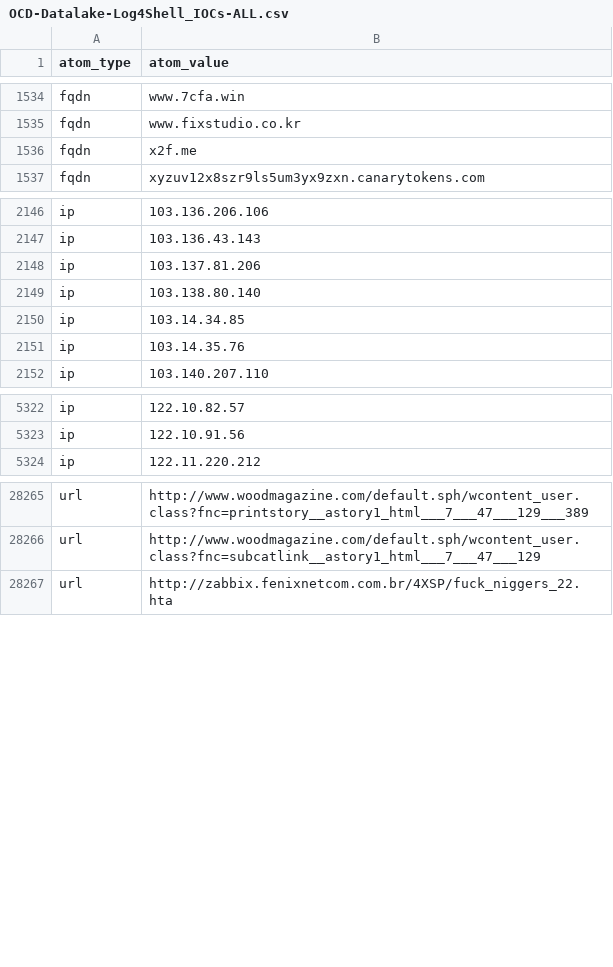
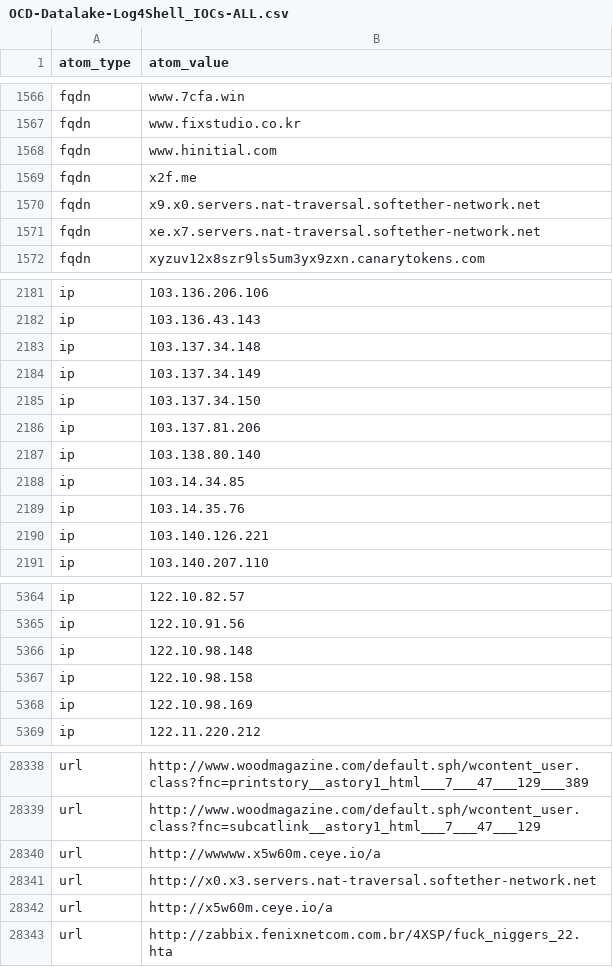
Before and after one commit to Orange-Cyberdefense/log4shell_iocs, a CSV file: OCD-Datalake-Log4Shell_IOCs-ALL.csv, drawn as a sheet; only a part is shown, gaps mark what is left out; the diff covers the shown part only.

```diff
--- a/OCD-Datalake-Log4Shell_IOCs-ALL.csv
+++ b/OCD-Datalake-Log4Shell_IOCs-ALL.csv
@@ -1535,3 +1567,6 @@ fqdn,www.7cfa.win
 fqdn,www.fixstudio.co.kr
+fqdn,www.hinitial.com
 fqdn,x2f.me
+fqdn,x9.x0.servers.nat-traversal.softether-network.net
+fqdn,xe.x7.servers.nat-traversal.softether-network.net
 fqdn,xyzuv12x8szr9ls5um3yx9zxn.canarytokens.com
@@ -2147,2 +2182,5 @@ ip,103.136.206.106
 ip,103.136.43.143
+ip,103.137.34.148
+ip,103.137.34.149
+ip,103.137.34.150
 ip,103.137.81.206
@@ -2151,2 +2189,3 @@ ip,103.14.34.85
 ip,103.14.35.76
+ip,103.140.126.221
 ip,103.140.207.110
@@ -5323,2 +5365,5 @@ ip,122.10.82.57
 ip,122.10.91.56
+ip,122.10.98.148
+ip,122.10.98.158
+ip,122.10.98.169
 ip,122.11.220.212
@@ -28266,2 +28339,5 @@ url,http://www.woodmagazine.com/default.sph/wcontent_user.class?fnc=printstory__
 url,http://www.woodmagazine.com/default.sph/wcontent_user.class?fnc=subcatlink__astory1_html___7___47___129
+url,http://wwwww.x5w60m.ceye.io/a
+url,http://x0.x3.servers.nat-traversal.softether-network.net
+url,http://x5w60m.ceye.io/a
 url,http://zabbix.fenixnetcom.com.br/4XSP/fuck_niggers_22.hta
```
Also changed, not shown: 63 added rows elsewhere in this file.
